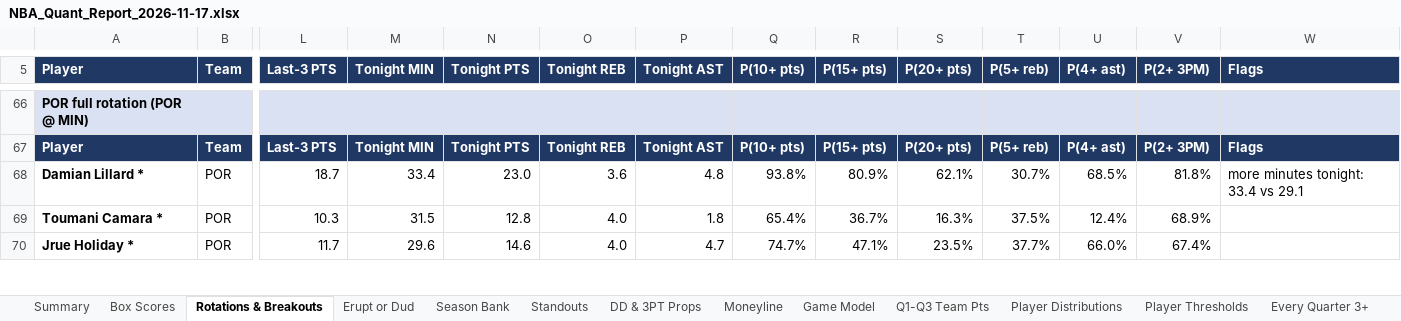
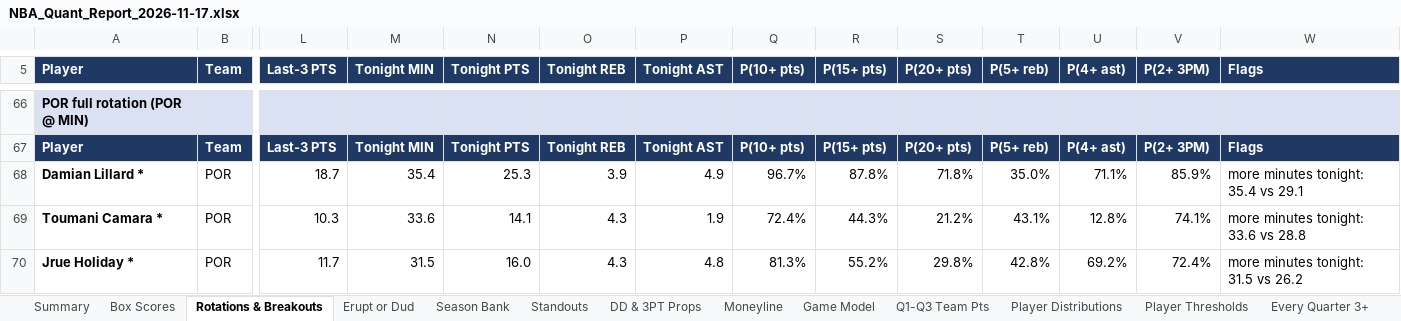
Before and after one commit to HeyShawtty/nba-quant-desk, an Excel workbook: reports/NBA_Quant_Report_2026-11-17.xlsx, sheet Rotations & Breakouts, drawn as a sheet; only a part is shown, gaps mark what is left out; values as stored, in another font and other column widths than the file's, no borders; the diff covers the shown part only; the diff names each change by its address in the sheet, - before the commit and + after, or states it on an @@ line.

```diff
--- a/reports/NBA_Quant_Report_2026-11-17.xlsx (sheet Rotations & Breakouts)
+++ b/reports/NBA_Quant_Report_2026-11-17.xlsx (sheet Rotations & Breakouts)
-M68 (Tonight MIN): 33.4
+M68 (Tonight MIN): 35.4
-N68 (Tonight PTS): 23.0
+N68 (Tonight PTS): 25.3
-O68 (Tonight REB): 3.6
+O68 (Tonight REB): 3.9
-P68 (Tonight AST): 4.8
+P68 (Tonight AST): 4.9
-Q68 (P(10+ pts)): 93.8%
+Q68 (P(10+ pts)): 96.7%
-R68 (P(15+ pts)): 80.9%
+R68 (P(15+ pts)): 87.8%
-S68 (P(20+ pts)): 62.1%
+S68 (P(20+ pts)): 71.8%
-T68 (P(5+ reb)): 30.7%
+T68 (P(5+ reb)): 35.0%
-U68 (P(4+ ast)): 68.5%
+U68 (P(4+ ast)): 71.1%
-V68 (P(2+ 3PM)): 81.8%
+V68 (P(2+ 3PM)): 85.9%
-W68 (Flags): more minutes tonight: 33.4 vs 29.1
+W68 (Flags): more minutes tonight: 35.4 vs 29.1
-M69 (Tonight MIN): 31.5
+M69 (Tonight MIN): 33.6
-N69 (Tonight PTS): 12.8
+N69 (Tonight PTS): 14.1
-O69:O70 (Tonight REB): 4.0
+O69:O70 (Tonight REB): 4.3
-P69 (Tonight AST): 1.8
+P69 (Tonight AST): 1.9
-Q69 (P(10+ pts)): 65.4%
+Q69 (P(10+ pts)): 72.4%
-R69 (P(15+ pts)): 36.7%
+R69 (P(15+ pts)): 44.3%
-S69 (P(20+ pts)): 16.3%
+S69 (P(20+ pts)): 21.2%
-T69 (P(5+ reb)): 37.5%
+T69 (P(5+ reb)): 43.1%
-U69 (P(4+ ast)): 12.4%
+U69 (P(4+ ast)): 12.8%
-V69 (P(2+ 3PM)): 68.9%
+V69 (P(2+ 3PM)): 74.1%
-W69 (Flags): (empty)
+W69 (Flags): more minutes tonight: 33.6 vs 28.8
-M70 (Tonight MIN): 29.6
+M70 (Tonight MIN): 31.5
-N70 (Tonight PTS): 14.6
+N70 (Tonight PTS): 16.0
-P70 (Tonight AST): 4.7
+P70 (Tonight AST): 4.8
-Q70 (P(10+ pts)): 74.7%
+Q70 (P(10+ pts)): 81.3%
-R70 (P(15+ pts)): 47.1%
+R70 (P(15+ pts)): 55.2%
-S70 (P(20+ pts)): 23.5%
+S70 (P(20+ pts)): 29.8%
-T70 (P(5+ reb)): 37.7%
+T70 (P(5+ reb)): 42.8%
-U70 (P(4+ ast)): 66.0%
+U70 (P(4+ ast)): 69.2%
-V70 (P(2+ 3PM)): 67.4%
+V70 (P(2+ 3PM)): 72.4%
-W70 (Flags): (empty)
+W70 (Flags): more minutes tonight: 31.5 vs 26.2
```
Also changed, not shown: 1 added row, 2 removed rows and 184 edited cells elsewhere in this sheet, sheet Player Thresholds, sheet Player Distributions, sheet Standouts, sheet DD & 3PT Props, sheet Box Scores, sheet Moneyline, 10 more sheets, formulas that keep their value, reports/Data_Bank_2026-27.xlsx, 8 other files.
